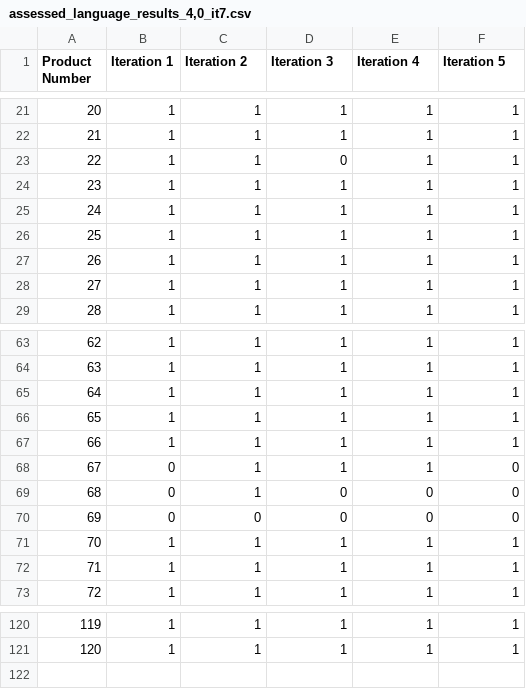
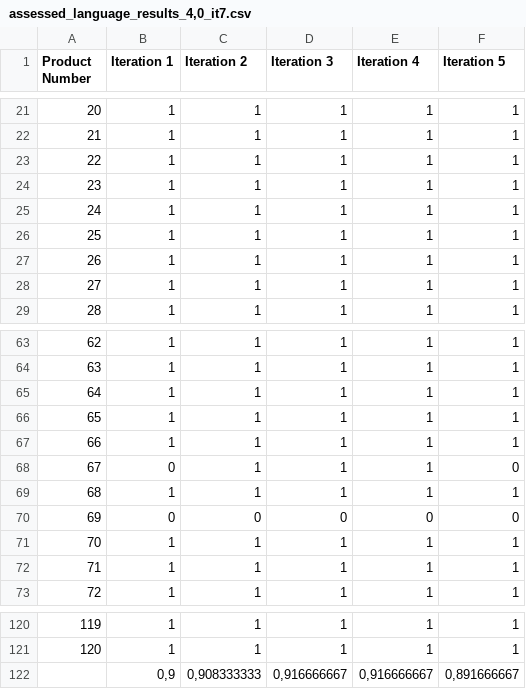
Before and after one commit to violacaroline/easyfy-thesis, a CSV file: ProductDescriptionApi/assessment_data/assessment_results/assessed_language_results_4,0_it7.csv, drawn as a sheet; only a part is shown, gaps mark what is left out.

```diff
--- a/ProductDescriptionApi/assessment_data/assessment_results/assessed_language_results_4,0_it7.csv
+++ b/ProductDescriptionApi/assessment_data/assessment_results/assessed_language_results_4,0_it7.csv
@@ -22,3 +22,3 @@ Product Number;Iteration 1;Iteration 2;Iteration 3;Iteration 4;Iteration 5
 21;1;1;1;1;1
-22;1;1;0;1;1
+22;1;1;1;1;1
 23;1;1;1;1;1
@@ -68,3 +68,3 @@ Product Number;Iteration 1;Iteration 2;Iteration 3;Iteration 4;Iteration 5
 67;0;1;1;1;0
-68;0;1;0;0;0
+68;1;1;1;1;1
 69;0;0;0;0;0
@@ -121 +121,2 @@ Product Number;Iteration 1;Iteration 2;Iteration 3;Iteration 4;Iteration 5
 120;1;1;1;1;1
+;0,9;0,908333333;0,916666667;0,916666667;0,891666667
```
Also changed, not shown: ProductDescriptionApi/assessment_data/assessment_input/to_assess_language_descriptions_balancedDt_it7.csv, ProductDescriptionApi/assessment_data/assessment_results/assessed_compelling_results_4,0_it7.csv, 1 other file.
